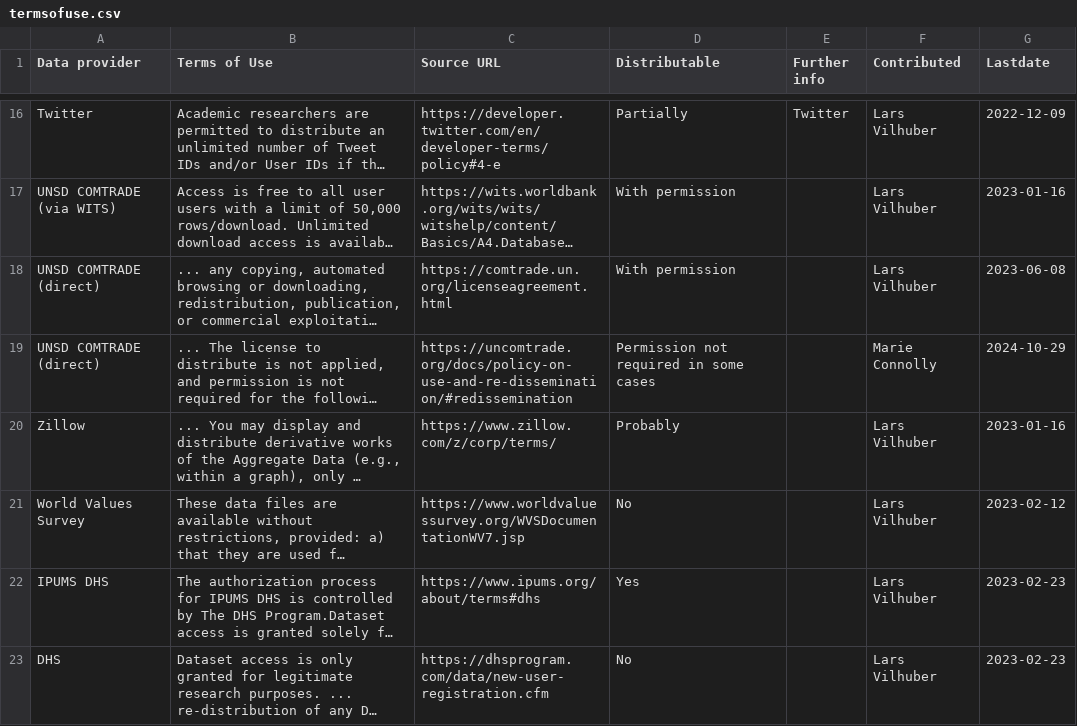
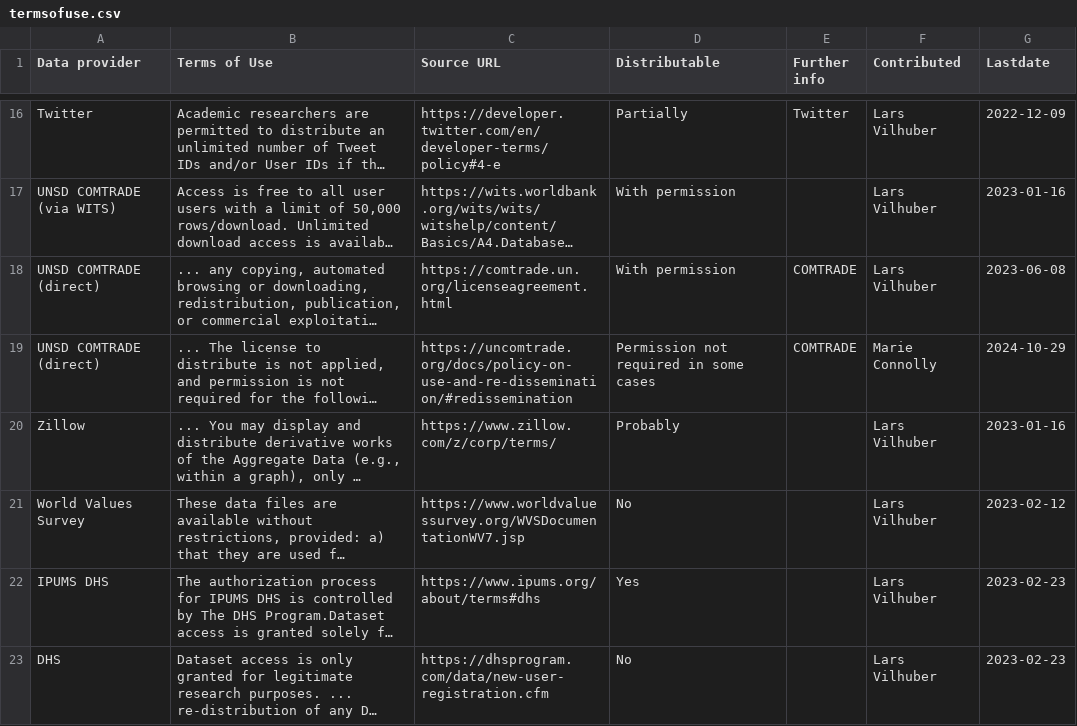
Before and after one commit to social-science-data-editors/reference, a CSV file: _data/termsofuse.csv, drawn as a sheet; only a part is shown, gaps mark what is left out; long unchanged cells end in …; the diff names each change by its address in the sheet, - before the commit and + after, or states it on an @@ line.

Commit message:
Adding additional information on COMTRADE

```diff
--- a/_data/termsofuse.csv
+++ b/_data/termsofuse.csv
-E18:E19 (Further info): (empty)
+E18:E19 (Further info): COMTRADE
```
Also changed, not shown: 1 other file.
